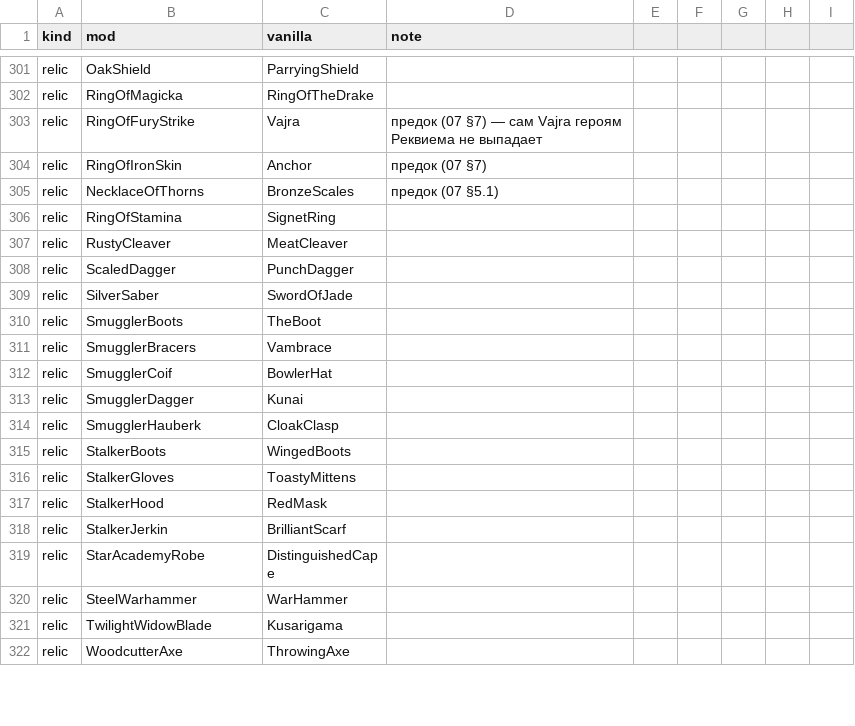
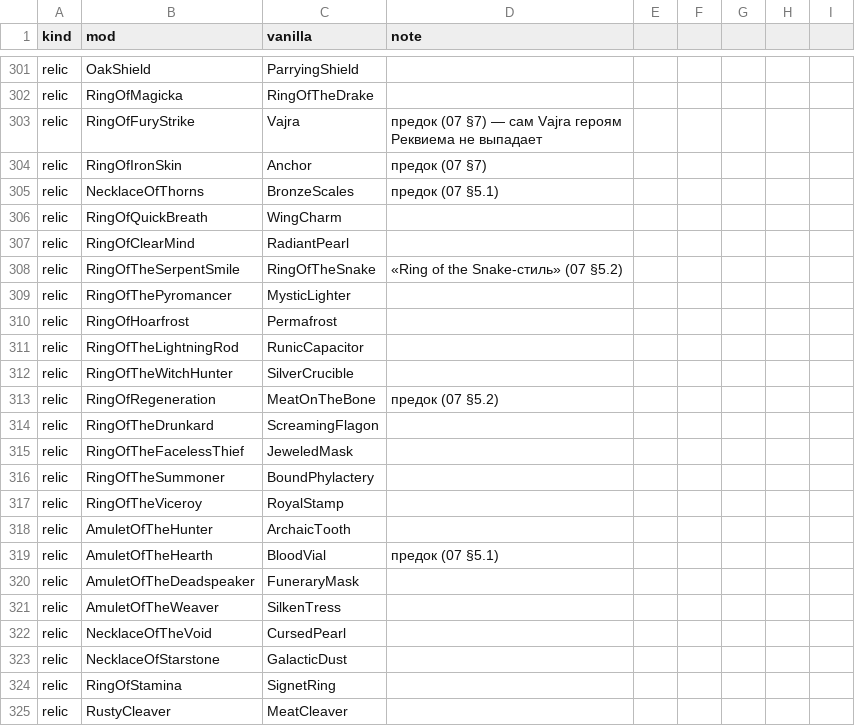
Before and after one commit to Riyozaki/SlayTheRequiem, a CSV file: tools/art/vanilla_art.csv, drawn as a sheet; only a part is shown, gaps mark what is left out; the shorter side is filled out with more unchanged rows.

```diff
--- a/tools/art/vanilla_art.csv
+++ b/tools/art/vanilla_art.csv
@@ -305,2 +305,20 @@ relic,RingOfIronSkin,Anchor,предок (07 §7)
 relic,NecklaceOfThorns,BronzeScales,предок (07 §5.1)
+relic,RingOfQuickBreath,WingCharm,
+relic,RingOfClearMind,RadiantPearl,
+relic,RingOfTheSerpentSmile,RingOfTheSnake,«Ring of the Snake-стиль» (07 §5.2)
+relic,RingOfThePyromancer,MysticLighter,
+relic,RingOfHoarfrost,Permafrost,
+relic,RingOfTheLightningRod,RunicCapacitor,
+relic,RingOfTheWitchHunter,SilverCrucible,
+relic,RingOfRegeneration,MeatOnTheBone,предок (07 §5.2)
+relic,RingOfTheDrunkard,ScreamingFlagon,
+relic,RingOfTheFacelessThief,JeweledMask,
+relic,RingOfTheSummoner,BoundPhylactery,
+relic,RingOfTheViceroy,RoyalStamp,
+relic,AmuletOfTheHunter,ArchaicTooth,
+relic,AmuletOfTheHearth,BloodVial,предок (07 §5.1)
+relic,AmuletOfTheDeadspeaker,FuneraryMask,
+relic,AmuletOfTheWeaver,SilkenTress,
+relic,NecklaceOfTheVoid,CursedPearl,
+relic,NecklaceOfStarstone,GalacticDust,
 relic,RingOfStamina,SignetRing,
```
Also changed, not shown: mod/SlayTheRequiem/data/vanilla_relics.csv, 19 other files.
